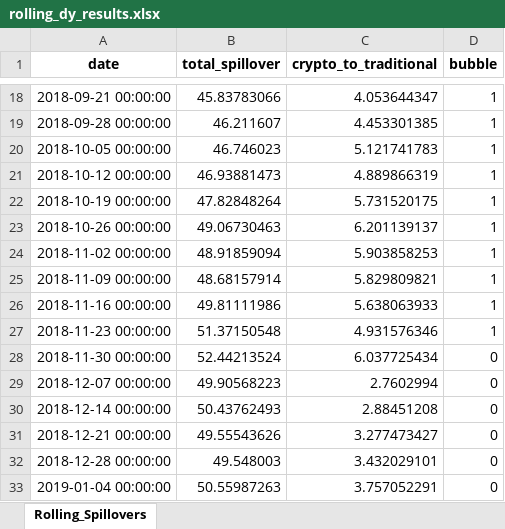
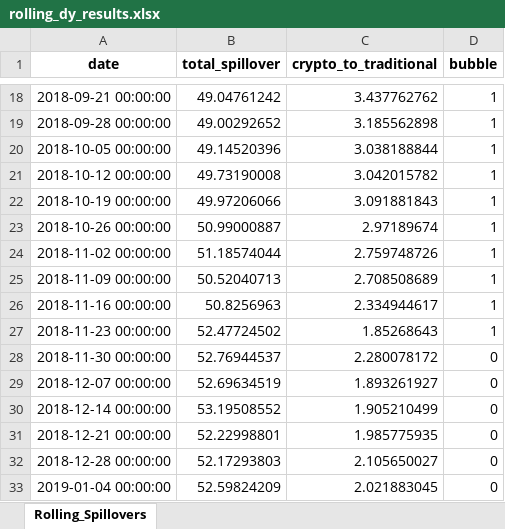
Before and after one commit to jrng02/DSE4211_Project, an Excel workbook: output/tables/rolling_dy_results.xlsx, sheet Rolling_Spillovers, drawn as a sheet; only a part is shown, gaps mark what is left out; values as stored, in another font and other column widths than the file's, no borders; the diff covers the shown part only; the diff names each change by its address in the sheet, - before the commit and + after, or states it on an @@ line.

```diff
--- a/output/tables/rolling_dy_results.xlsx (sheet Rolling_Spillovers)
+++ b/output/tables/rolling_dy_results.xlsx (sheet Rolling_Spillovers)
-B18 (total_spillover): 45.83783066
+B18 (total_spillover): 49.04761242
-C18 (crypto_to_traditional): 4.053644347
+C18 (crypto_to_traditional): 3.437762762
-B19 (total_spillover): 46.211607
+B19 (total_spillover): 49.00292652
-C19 (crypto_to_traditional): 4.453301385
+C19 (crypto_to_traditional): 3.185562898
-B20 (total_spillover): 46.746023
+B20 (total_spillover): 49.14520396
-C20 (crypto_to_traditional): 5.121741783
+C20 (crypto_to_traditional): 3.038188844
-B21 (total_spillover): 46.93881473
+B21 (total_spillover): 49.73190008
-C21 (crypto_to_traditional): 4.889866319
+C21 (crypto_to_traditional): 3.042015782
-B22 (total_spillover): 47.82848264
+B22 (total_spillover): 49.97206066
-C22 (crypto_to_traditional): 5.731520175
+C22 (crypto_to_traditional): 3.091881843
-B23 (total_spillover): 49.06730463
+B23 (total_spillover): 50.99000887
-C23 (crypto_to_traditional): 6.201139137
+C23 (crypto_to_traditional): 2.97189674
-B24 (total_spillover): 48.91859094
+B24 (total_spillover): 51.18574044
-C24 (crypto_to_traditional): 5.903858253
+C24 (crypto_to_traditional): 2.759748726
-B25 (total_spillover): 48.68157914
+B25 (total_spillover): 50.52040713
-C25 (crypto_to_traditional): 5.829809821
+C25 (crypto_to_traditional): 2.708508689
-B26 (total_spillover): 49.81111986
+B26 (total_spillover): 50.8256963
-C26 (crypto_to_traditional): 5.638063933
+C26 (crypto_to_traditional): 2.334944617
-B27 (total_spillover): 51.37150548
+B27 (total_spillover): 52.47724502
-C27 (crypto_to_traditional): 4.931576346
+C27 (crypto_to_traditional): 1.85268643
-B28 (total_spillover): 52.44213524
+B28 (total_spillover): 52.76944537
-C28 (crypto_to_traditional): 6.037725434
+C28 (crypto_to_traditional): 2.280078172
-B29 (total_spillover): 49.90568223
+B29 (total_spillover): 52.69634519
-C29 (crypto_to_traditional): 2.7602994
+C29 (crypto_to_traditional): 1.893261927
-B30 (total_spillover): 50.43762493
+B30 (total_spillover): 53.19508552
-C30 (crypto_to_traditional): 2.88451208
+C30 (crypto_to_traditional): 1.905210499
-B31 (total_spillover): 49.55543626
+B31 (total_spillover): 52.22998801
-C31 (crypto_to_traditional): 3.277473427
+C31 (crypto_to_traditional): 1.985775935
-B32 (total_spillover): 49.548003
+B32 (total_spillover): 52.17293803
-C32 (crypto_to_traditional): 3.432029101
+C32 (crypto_to_traditional): 2.105650027
-B33 (total_spillover): 50.55987263
+B33 (total_spillover): 52.59824209
-C33 (crypto_to_traditional): 3.757052291
+C33 (crypto_to_traditional): 2.021883045
```
Also changed, not shown: 712 edited cells elsewhere in this sheet, 30 other files.
